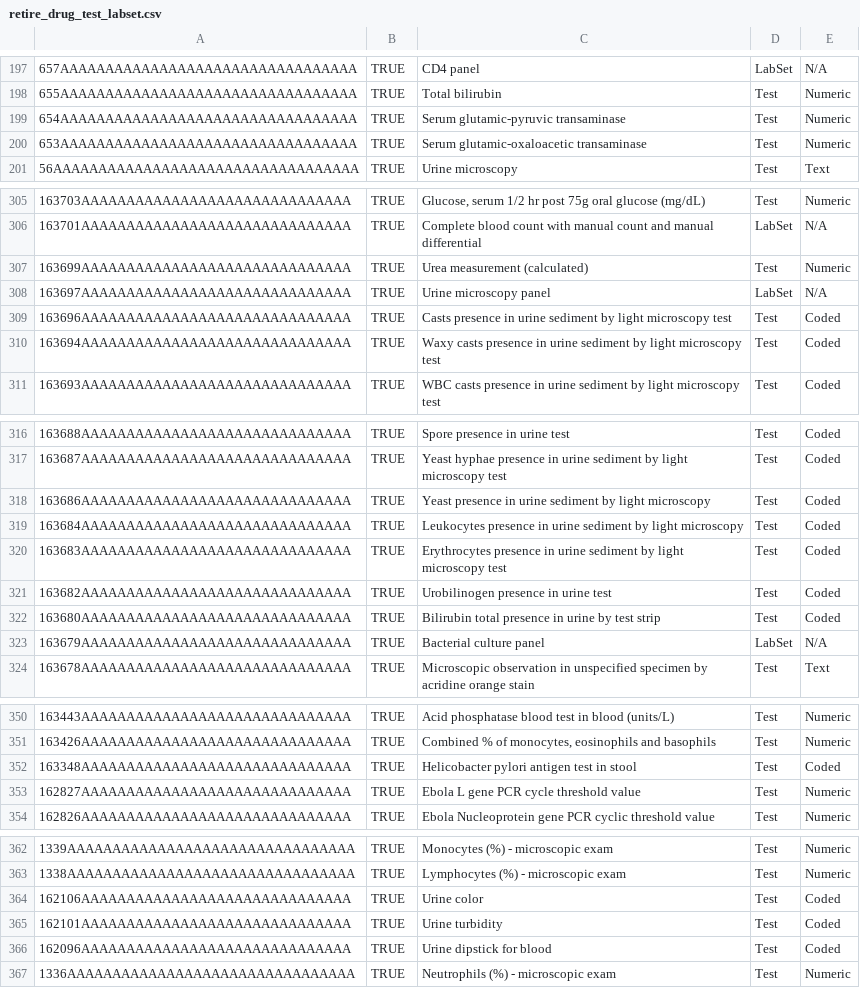
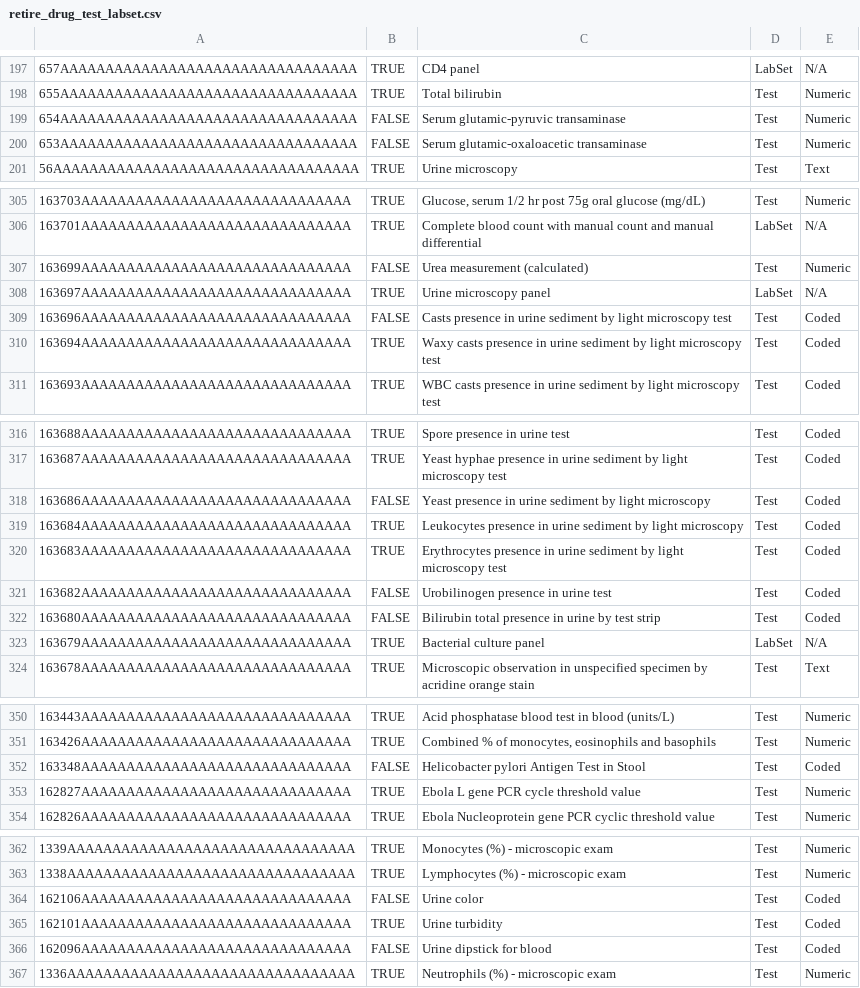
Before and after one commit to PHCC-Openmrs/openmrs-distro-referenceapplication, a CSV file: configuration/concepts/retire_drug_test_labset.csv, drawn as a sheet; only a part is shown, gaps mark what is left out; the diff covers the shown part only; the diff names each change by its address in the sheet, - before the commit and + after, or states it on an @@ line.

```diff
--- a/configuration/concepts/retire_drug_test_labset.csv
+++ b/configuration/concepts/retire_drug_test_labset.csv
-B199:B200: TRUE
+B199:B200: FALSE
-B307: TRUE
+B307: FALSE
-B309: TRUE
+B309: FALSE
-B318: TRUE
+B318: FALSE
-B321:B322: TRUE
+B321:B322: FALSE
-B352: TRUE
+B352: FALSE
-C352: Helicobacter pylori antigen test in stool
+C352: Helicobacter pylori Antigen Test in Stool
-B364: TRUE
+B364: FALSE
-B366: TRUE
+B366: FALSE
```
Also changed, not shown: 37 edited cells elsewhere in this file, 6 other files.
